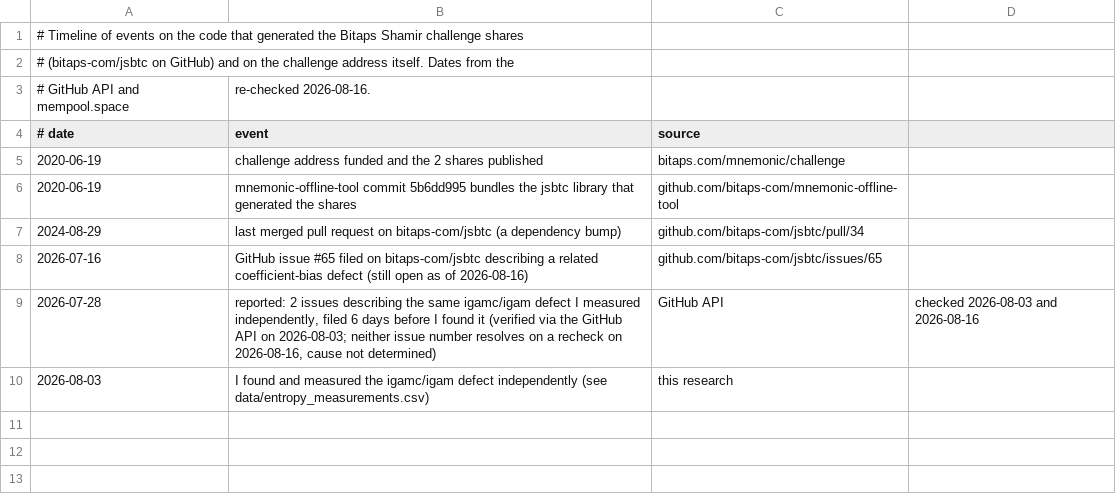
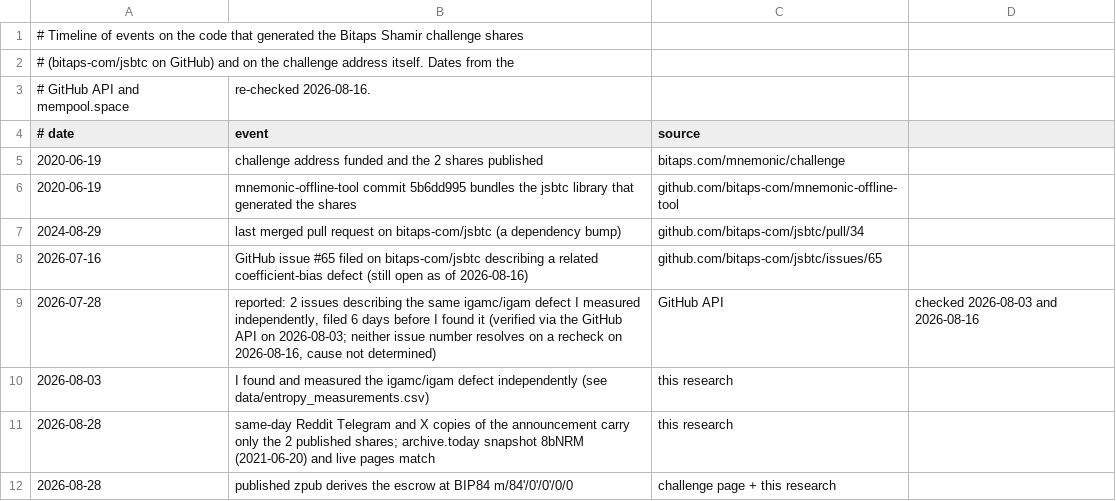
Before and after one commit to AppleLamps/open-crypto-puzzles, a CSV file: 1-big-prizes/bitaps-shamir-challenge-1btc/data/related_disclosures.csv, drawn as a sheet; the diff names each change by its address in the sheet, - before the commit and + after, or states it on an @@ line.

```diff
--- a/1-big-prizes/bitaps-shamir-challenge-1btc/data/related_disclosures.csv
+++ b/1-big-prizes/bitaps-shamir-challenge-1btc/data/related_disclosures.csv
+row 11: 2026-08-28 | same-day Reddit Telegram and X copies of the announcement carry only the 2 published shares; archive.today snapshot 8bNRM (2021-06-20) and live pages match | this research
+row 12: 2026-08-28 | published zpub derives the escrow at BIP84 m/84'/0'/0'/0/0 | challenge page + this research
```
Also changed, not shown: 10 other files.
